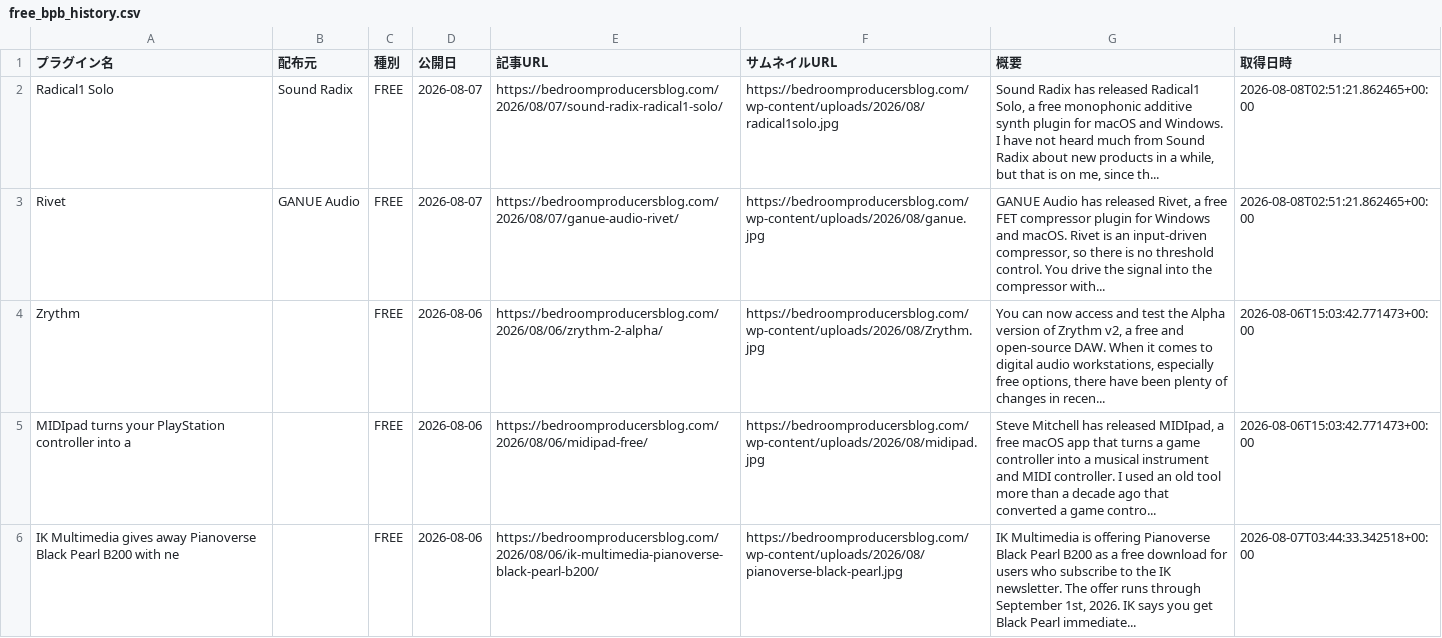
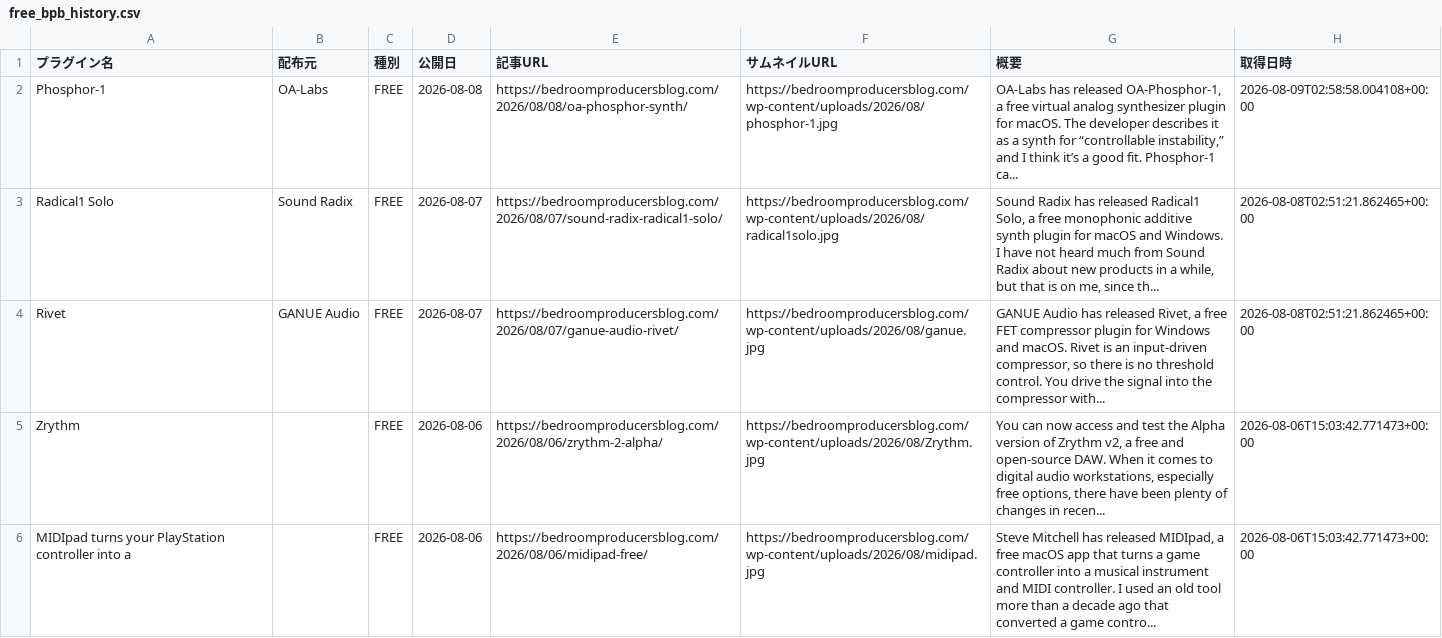
Before and after one commit to Plugin-Tsushin/plugin-boutique-scraper, a CSV file: output/free_bpb_history.csv, drawn as a sheet; only a part is shown; the shorter side is filled out with more unchanged rows; the diff names each change by its address in the sheet, - before the commit and + after, or states it on an @@ line.

```diff
--- a/output/free_bpb_history.csv
+++ b/output/free_bpb_history.csv
+row 2: Phosphor-1 | OA-Labs | FREE | 2026-08-08 | https://bedroomproducersblog.com/2026/08/08/oa-phosphor-synth/ | https://bedroomproducersblog.com/wp-content/uploads/2026/08/phosphor-1.jpg | OA-Labs has released OA-Phosphor-1, a free virtual analog synthesizer plugin for macOS. The developer describes it as a synth for “controllable instability,” and I think it’s a good fit. Phosphor-1 ca... | 2026-08-09T02:58:58.004108+00:00
```
Also changed, not shown: 1 other file.
